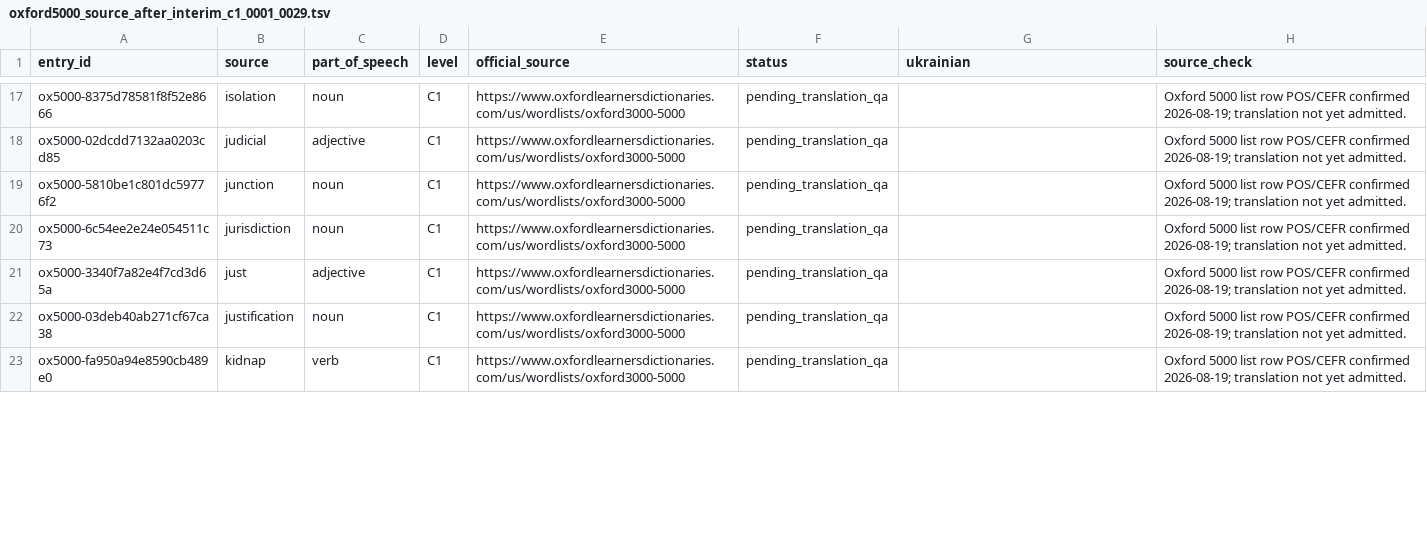
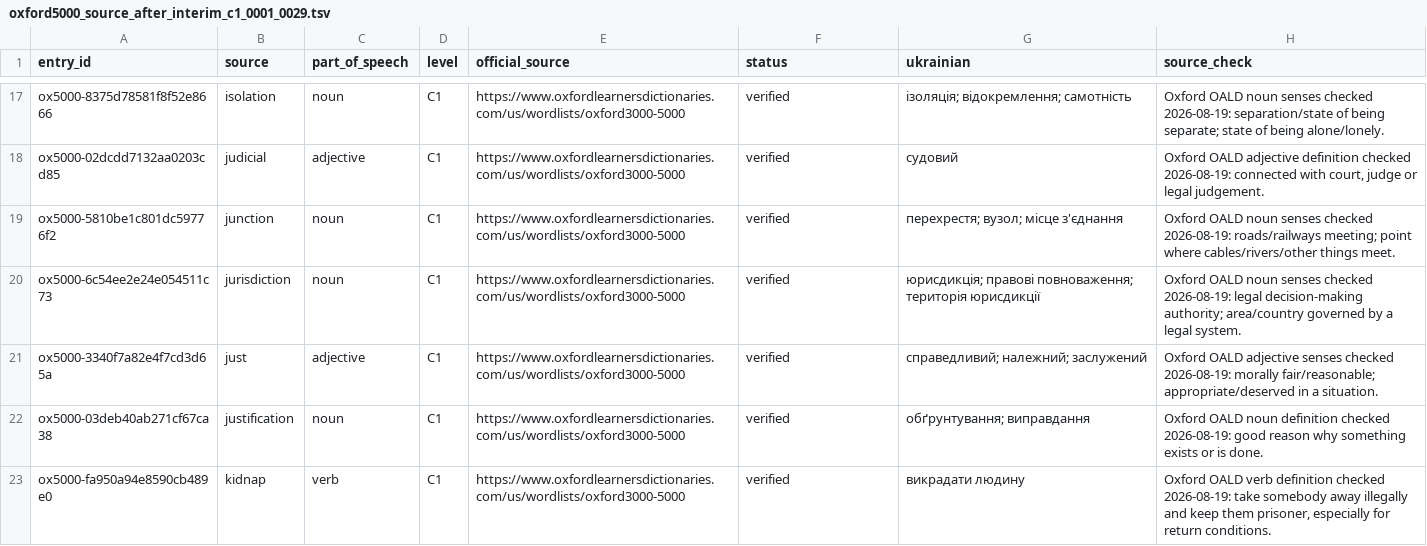
Before and after one commit to Oleksii-debug/Accessible-Chess, a TSV file: WordDeck/QA/oxford5000_source_after_interim_c1_0001_0029.tsv, drawn as a sheet; only a part is shown, gaps mark what is left out; the diff covers the shown part only; the diff names each change by its address in the sheet, - before the commit and + after, or states it on an @@ line.

Commit message:
Verify Oxford C1 translation slice through large-scale

```diff
--- a/WordDeck/QA/oxford5000_source_after_interim_c1_0001_0029.tsv
+++ b/WordDeck/QA/oxford5000_source_after_interim_c1_0001_0029.tsv
-F17:F23 (status): pending_translation_qa
+F17:F23 (status): verified
-G17 (ukrainian): (empty)
+G17 (ukrainian): ізоляція; відокремлення; самотність
-H17 (source_check): Oxford 5000 list row POS/CEFR confirmed 2026-08-19; translation not yet admitted.
+H17 (source_check): Oxford OALD noun senses checked 2026-08-19: separation/state of being separate; state of being alone/lonely.
-G18 (ukrainian): (empty)
+G18 (ukrainian): судовий
-H18 (source_check): Oxford 5000 list row POS/CEFR confirmed 2026-08-19; translation not yet admitted.
+H18 (source_check): Oxford OALD adjective definition checked 2026-08-19: connected with court, judge or legal judgement.
-G19 (ukrainian): (empty)
+G19 (ukrainian): перехрестя; вузол; місце з'єднання
-H19 (source_check): Oxford 5000 list row POS/CEFR confirmed 2026-08-19; translation not yet admitted.
+H19 (source_check): Oxford OALD noun senses checked 2026-08-19: roads/railways meeting; point where cables/rivers/other things meet.
-G20 (ukrainian): (empty)
+G20 (ukrainian): юрисдикція; правові повноваження; територія юрисдикції
-H20 (source_check): Oxford 5000 list row POS/CEFR confirmed 2026-08-19; translation not yet admitted.
+H20 (source_check): Oxford OALD noun senses checked 2026-08-19: legal decision-making authority; area/country governed by a legal system.
-G21 (ukrainian): (empty)
+G21 (ukrainian): справедливий; належний; заслужений
-H21 (source_check): Oxford 5000 list row POS/CEFR confirmed 2026-08-19; translation not yet admitted.
+H21 (source_check): Oxford OALD adjective senses checked 2026-08-19: morally fair/reasonable; appropriate/deserved in a situation.
-G22 (ukrainian): (empty)
+G22 (ukrainian): обґрунтування; виправдання
-H22 (source_check): Oxford 5000 list row POS/CEFR confirmed 2026-08-19; translation not yet admitted.
+H22 (source_check): Oxford OALD noun definition checked 2026-08-19: good reason why something exists or is done.
-G23 (ukrainian): (empty)
+G23 (ukrainian): викрадати людину
-H23 (source_check): Oxford 5000 list row POS/CEFR confirmed 2026-08-19; translation not yet admitted.
+H23 (source_check): Oxford OALD verb definition checked 2026-08-19: take somebody away illegally and keep them prisoner, especially for return conditions.
```
Also changed, not shown: 66 edited cells elsewhere in this file.
